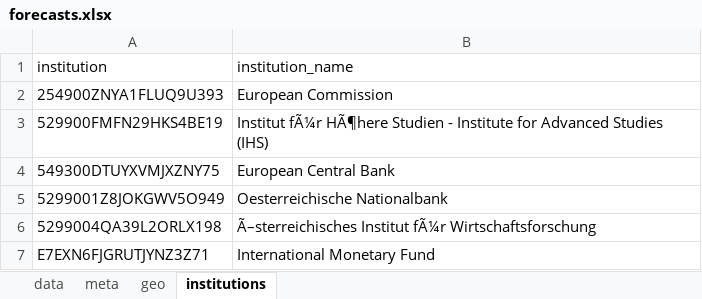
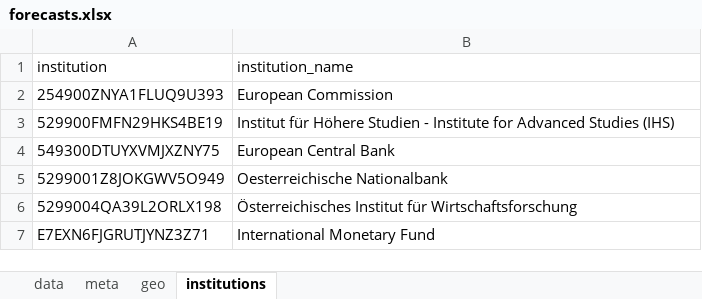
Before and after one commit to franzmohr/macroprojections, an Excel workbook: data/forecasts.xlsx, sheet institutions, drawn as a sheet; values as stored, in another font and other column widths than the file's, no borders; the diff names each change by its address in the sheet, - before the commit and + after, or states it on an @@ line.

```diff
--- a/data/forecasts.xlsx (sheet institutions)
+++ b/data/forecasts.xlsx (sheet institutions)
-B3 (institution_name): Institut fÃ¼r HÃ¶here Studien -…
+B3 (institution_name): Institut für Höhere Studien -…
-B6 (institution_name): Ã–sterreichisches Institut fÃ¼r Wirtschaftsforschung
+B6 (institution_name): Österreichisches Institut für Wirtschaftsforschung
```
Also changed, not shown: sheet data, sheet geo, 2 other files.
